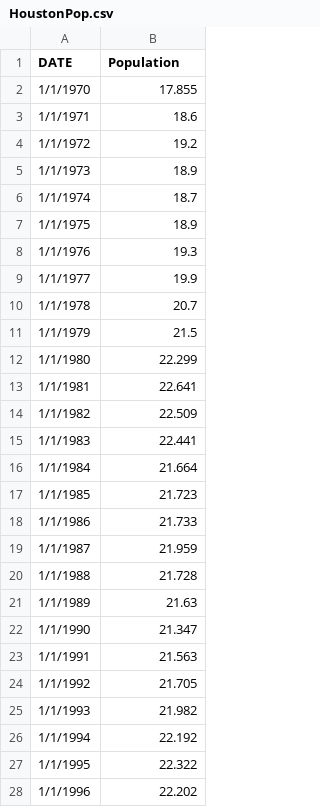
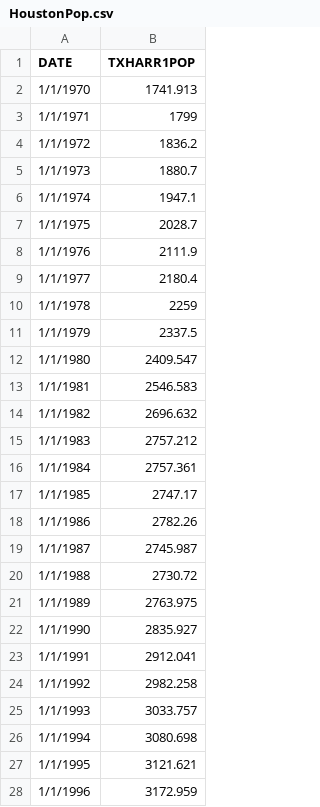
Before and after one commit to mchrzanowski27/Project1, a CSV file: Economic Data/HoustonPop.csv, drawn as a sheet; only a part is shown; the diff covers the shown part only.

```diff
--- a/Economic Data/HoustonPop.csv
+++ b/Economic Data/HoustonPop.csv
@@ -1,28 +1,28 @@
-DATE,Population
-1/1/1970,17.855
-1/1/1971,18.6
-1/1/1972,19.2
-1/1/1973,18.9
-1/1/1974,18.7
-1/1/1975,18.9
-1/1/1976,19.3
-1/1/1977,19.9
-1/1/1978,20.7
-1/1/1979,21.5
-1/1/1980,22.299
-1/1/1981,22.641
-1/1/1982,22.509
-1/1/1983,22.441
-1/1/1984,21.664
-1/1/1985,21.723
-1/1/1986,21.733
-1/1/1987,21.959
-1/1/1988,21.728
-1/1/1989,21.63
-1/1/1990,21.347
-1/1/1991,21.563
-1/1/1992,21.705
-1/1/1993,21.982
-1/1/1994,22.192
-1/1/1995,22.322
-1/1/1996,22.202
+DATE,TXHARR1POP
+1/1/1970,1741.913
+1/1/1971,1799
+1/1/1972,1836.2
+1/1/1973,1880.7
+1/1/1974,1947.1
+1/1/1975,2028.7
+1/1/1976,2111.9
+1/1/1977,2180.4
+1/1/1978,2259
+1/1/1979,2337.5
+1/1/1980,2409.547
+1/1/1981,2546.583
+1/1/1982,2696.632
+1/1/1983,2757.212
+1/1/1984,2757.361
+1/1/1985,2747.17
+1/1/1986,2782.26
+1/1/1987,2745.987
+1/1/1988,2730.72
+1/1/1989,2763.975
+1/1/1990,2835.927
+1/1/1991,2912.041
+1/1/1992,2982.258
+1/1/1993,3033.757
+1/1/1994,3080.698
+1/1/1995,3121.621
+1/1/1996,3172.959
```
Also changed, not shown: 24 edited cells elsewhere in this file, CleanEconData/rita_cln_housingpriceindex.csv, CleanEconData/rita_cln_realGDP.csv, 14 other files.
